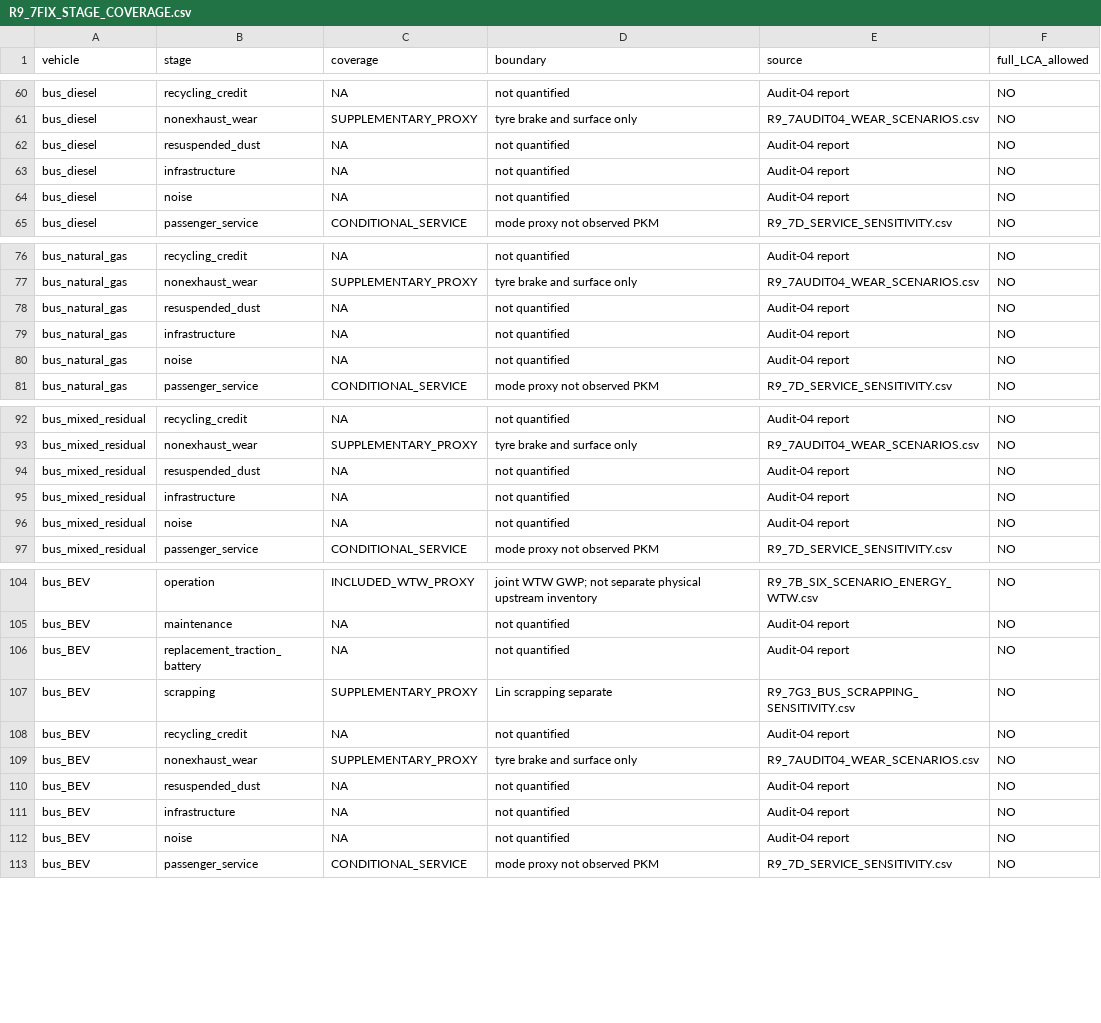
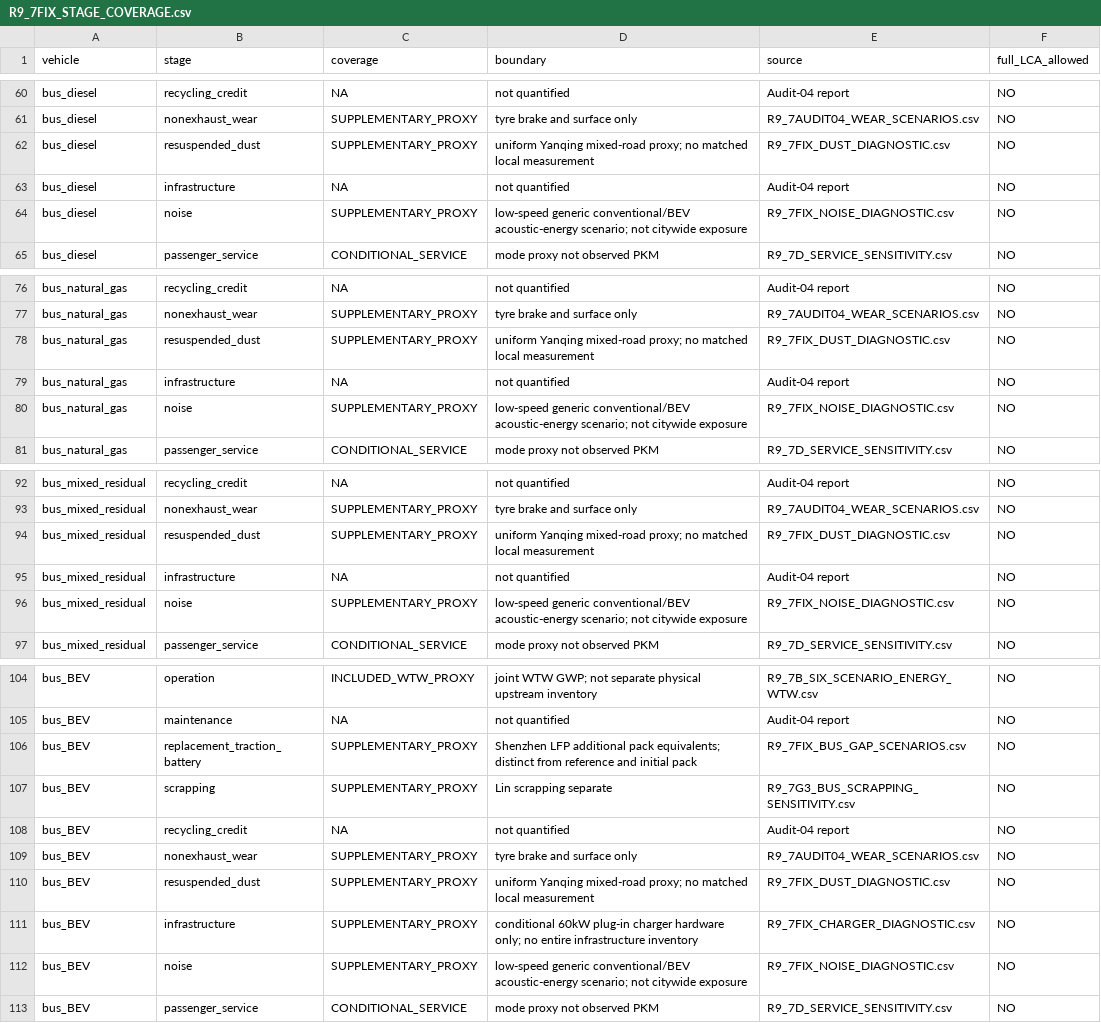
Before and after one commit to Alias0000001/APMCM-2023-C-Q5-Beijing, a CSV file: 02_Cleaned_Data/R9_7FIX_STAGE_COVERAGE.csv, drawn as a sheet; only a part is shown, gaps mark what is left out; the diff covers the shown part only.

```diff
--- a/02_Cleaned_Data/R9_7FIX_STAGE_COVERAGE.csv
+++ b/02_Cleaned_Data/R9_7FIX_STAGE_COVERAGE.csv
@@ -61,5 +61,5 @@ bus_diesel,recycling_credit,NA,not quantified,Audit-04 report,NO
 bus_diesel,nonexhaust_wear,SUPPLEMENTARY_PROXY,tyre brake and surface only,R9_7AUDIT04_WEAR_SCENARIOS.csv,NO
-bus_diesel,resuspended_dust,NA,not quantified,Audit-04 report,NO
+bus_diesel,resuspended_dust,SUPPLEMENTARY_PROXY,uniform Yanqing mixed-road proxy; no matched local measurement,R9_7FIX_DUST_DIAGNOSTIC.csv,NO
 bus_diesel,infrastructure,NA,not quantified,Audit-04 report,NO
-bus_diesel,noise,NA,not quantified,Audit-04 report,NO
+bus_diesel,noise,SUPPLEMENTARY_PROXY,low-speed generic conventional/BEV acoustic-energy scenario; not citywide exposure,R9_7FIX_NOISE_DIAGNOSTIC.csv,NO
 bus_diesel,passenger_service,CONDITIONAL_SERVICE,mode proxy not observed PKM,R9_7D_SERVICE_SENSITIVITY.csv,NO
@@ -77,5 +77,5 @@ bus_natural_gas,recycling_credit,NA,not quantified,Audit-04 report,NO
 bus_natural_gas,nonexhaust_wear,SUPPLEMENTARY_PROXY,tyre brake and surface only,R9_7AUDIT04_WEAR_SCENARIOS.csv,NO
-bus_natural_gas,resuspended_dust,NA,not quantified,Audit-04 report,NO
+bus_natural_gas,resuspended_dust,SUPPLEMENTARY_PROXY,uniform Yanqing mixed-road proxy; no matched local measurement,R9_7FIX_DUST_DIAGNOSTIC.csv,NO
 bus_natural_gas,infrastructure,NA,not quantified,Audit-04 report,NO
-bus_natural_gas,noise,NA,not quantified,Audit-04 report,NO
+bus_natural_gas,noise,SUPPLEMENTARY_PROXY,low-speed generic conventional/BEV acoustic-energy scenario; not citywide exposure,R9_7FIX_NOISE_DIAGNOSTIC.csv,NO
 bus_natural_gas,passenger_service,CONDITIONAL_SERVICE,mode proxy not observed PKM,R9_7D_SERVICE_SENSITIVITY.csv,NO
@@ -93,5 +93,5 @@ bus_mixed_residual,recycling_credit,NA,not quantified,Audit-04 report,NO
 bus_mixed_residual,nonexhaust_wear,SUPPLEMENTARY_PROXY,tyre brake and surface only,R9_7AUDIT04_WEAR_SCENARIOS.csv,NO
-bus_mixed_residual,resuspended_dust,NA,not quantified,Audit-04 report,NO
+bus_mixed_residual,resuspended_dust,SUPPLEMENTARY_PROXY,uniform Yanqing mixed-road proxy; no matched local measurement,R9_7FIX_DUST_DIAGNOSTIC.csv,NO
 bus_mixed_residual,infrastructure,NA,not quantified,Audit-04 report,NO
-bus_mixed_residual,noise,NA,not quantified,Audit-04 report,NO
+bus_mixed_residual,noise,SUPPLEMENTARY_PROXY,low-speed generic conventional/BEV acoustic-energy scenario; not citywide exposure,R9_7FIX_NOISE_DIAGNOSTIC.csv,NO
 bus_mixed_residual,passenger_service,CONDITIONAL_SERVICE,mode proxy not observed PKM,R9_7D_SERVICE_SENSITIVITY.csv,NO
@@ -105,3 +105,3 @@ bus_BEV,operation,INCLUDED_WTW_PROXY,joint WTW GWP; not separate physical upstre
 bus_BEV,maintenance,NA,not quantified,Audit-04 report,NO
-bus_BEV,replacement_traction_battery,NA,not quantified,Audit-04 report,NO
+bus_BEV,replacement_traction_battery,SUPPLEMENTARY_PROXY,Shenzhen LFP additional pack equivalents; distinct from reference and initial pack,R9_7FIX_BUS_GAP_SCENARIOS.csv,NO
 bus_BEV,scrapping,SUPPLEMENTARY_PROXY,Lin scrapping separate,R9_7G3_BUS_SCRAPPING_SENSITIVITY.csv,NO
@@ -109,5 +109,5 @@ bus_BEV,recycling_credit,NA,not quantified,Audit-04 report,NO
 bus_BEV,nonexhaust_wear,SUPPLEMENTARY_PROXY,tyre brake and surface only,R9_7AUDIT04_WEAR_SCENARIOS.csv,NO
-bus_BEV,resuspended_dust,NA,not quantified,Audit-04 report,NO
-bus_BEV,infrastructure,NA,not quantified,Audit-04 report,NO
-bus_BEV,noise,NA,not quantified,Audit-04 report,NO
+bus_BEV,resuspended_dust,SUPPLEMENTARY_PROXY,uniform Yanqing mixed-road proxy; no matched local measurement,R9_7FIX_DUST_DIAGNOSTIC.csv,NO
+bus_BEV,infrastructure,SUPPLEMENTARY_PROXY,conditional 60kW plug-in charger hardware only; no entire infrastructure inventory,R9_7FIX_CHARGER_DIAGNOSTIC.csv,NO
+bus_BEV,noise,SUPPLEMENTARY_PROXY,low-speed generic conventional/BEV acoustic-energy scenario; not citywide exposure,R9_7FIX_NOISE_DIAGNOSTIC.csv,NO
 bus_BEV,passenger_service,CONDITIONAL_SERVICE,mode proxy not observed PKM,R9_7D_SERVICE_SENSITIVITY.csv,NO
```
Also changed, not shown: 12 edited cells elsewhere in this file, 09_Paper_Draft/figures_final/remediation/MANIFEST.csv, 48 other files.
